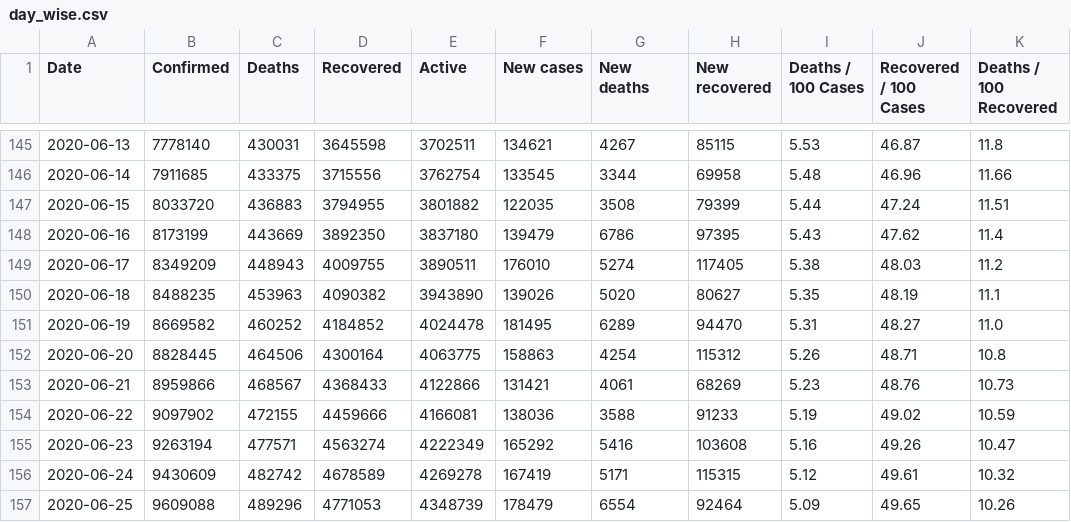
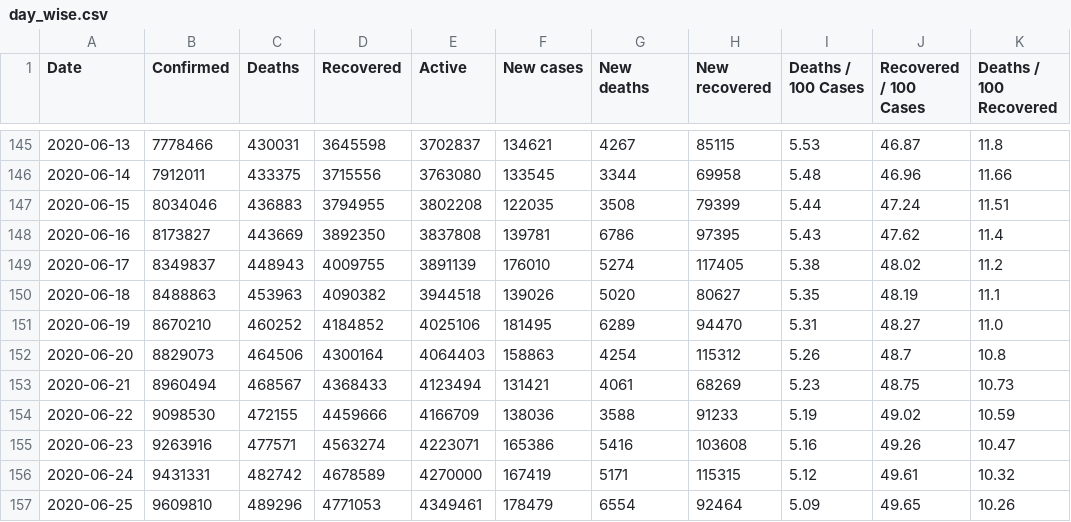
Before and after one commit to kobonyo/Africacovid-19, a CSV file: data/day_wise.csv, drawn as a sheet; only a part is shown, gaps mark what is left out; the diff covers the shown part only; the diff names each change by its address in the sheet, - before the commit and + after, or states it on an @@ line.

```diff
--- a/data/day_wise.csv
+++ b/data/day_wise.csv
-B145 (Confirmed): 7778140
+B145 (Confirmed): 7778466
-E145 (Active): 3702511
+E145 (Active): 3702837
-B146 (Confirmed): 7911685
+B146 (Confirmed): 7912011
-E146 (Active): 3762754
+E146 (Active): 3763080
-B147 (Confirmed): 8033720
+B147 (Confirmed): 8034046
-E147 (Active): 3801882
+E147 (Active): 3802208
-B148 (Confirmed): 8173199
+B148 (Confirmed): 8173827
-E148 (Active): 3837180
+E148 (Active): 3837808
-F148 (New cases): 139479
+F148 (New cases): 139781
-B149 (Confirmed): 8349209
+B149 (Confirmed): 8349837
-E149 (Active): 3890511
+E149 (Active): 3891139
-J149 (Recovered / 100 Cases): 48.03
+J149 (Recovered / 100 Cases): 48.02
-B150 (Confirmed): 8488235
+B150 (Confirmed): 8488863
-E150 (Active): 3943890
+E150 (Active): 3944518
-B151 (Confirmed): 8669582
+B151 (Confirmed): 8670210
-E151 (Active): 4024478
+E151 (Active): 4025106
-B152 (Confirmed): 8828445
+B152 (Confirmed): 8829073
-E152 (Active): 4063775
+E152 (Active): 4064403
-J152 (Recovered / 100 Cases): 48.71
+J152 (Recovered / 100 Cases): 48.7
-B153 (Confirmed): 8959866
+B153 (Confirmed): 8960494
-E153 (Active): 4122866
+E153 (Active): 4123494
-J153 (Recovered / 100 Cases): 48.76
+J153 (Recovered / 100 Cases): 48.75
-B154 (Confirmed): 9097902
+B154 (Confirmed): 9098530
-E154 (Active): 4166081
+E154 (Active): 4166709
-B155 (Confirmed): 9263194
+B155 (Confirmed): 9263916
-E155 (Active): 4222349
+E155 (Active): 4223071
-F155 (New cases): 165292
+F155 (New cases): 165386
-B156 (Confirmed): 9430609
+B156 (Confirmed): 9431331
-E156 (Active): 4269278
+E156 (Active): 4270000
-B157 (Confirmed): 9609088
+B157 (Confirmed): 9609810
-E157 (Active): 4348739
+E157 (Active): 4349461
```
Also changed, not shown: 2 added rows and 33 edited cells elsewhere in this file, data/country_wise.csv, 2 other files.
